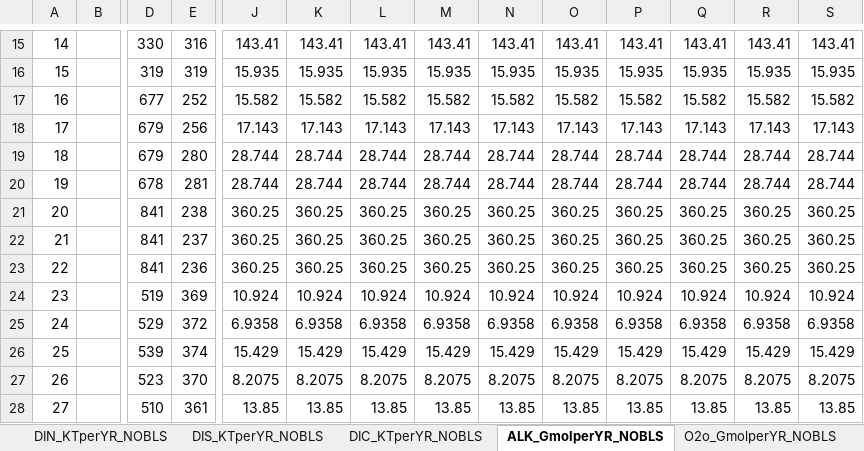
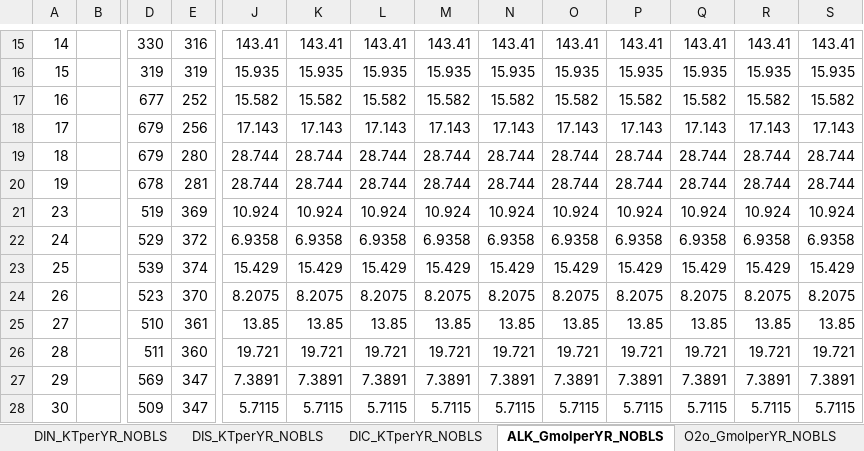
Before and after one commit to inogs/ogstm_preproc, an Excel workbook: input_obc_eas2_v12.xlsx, sheet ALK_GmolperYR_NOBLS, drawn as a sheet; only a part is shown, gaps mark what is left out; the shorter side is filled out with more unchanged rows; values as stored, in another font and other column widths than the file's, no borders; rows hold the shown columns only; the diff names each change by its address in the sheet, - before the commit and + after, or states it on an @@ line.

```diff
--- a/input_obc_eas2_v12.xlsx (sheet ALK_GmolperYR_NOBLS)
+++ b/input_obc_eas2_v12.xlsx (sheet ALK_GmolperYR_NOBLS)
-row 21: 20 |  | 841 | 238 | 360.25 | 360.25 | 360.25 | 360.25 | 360.25 | 360.25 | 360.25 | 360.25 | 360.25 | 360.25
-row 22: 21 |  | 841 | 237 | 360.25 | 360.25 | 360.25 | 360.25 | 360.25 | 360.25 | 360.25 | 360.25 | 360.25 | 360.25
-row 23: 22 |  | 841 | 236 | 360.25 | 360.25 | 360.25 | 360.25 | 360.25 | 360.25 | 360.25 | 360.25 | 360.25 | 360.25
```
Also changed, not shown: sheet DIC_KTperYR_NOBLS, sheet DIN_KTperYR_NOBLS, sheet DIS_KTperYR_NOBLS, sheet O2o_GmolperYR_NOBLS, sheet DIP_KTperYR_NOBLS, sheet m3_s_NOBLS, 2 more sheets, formulas that keep their value.
